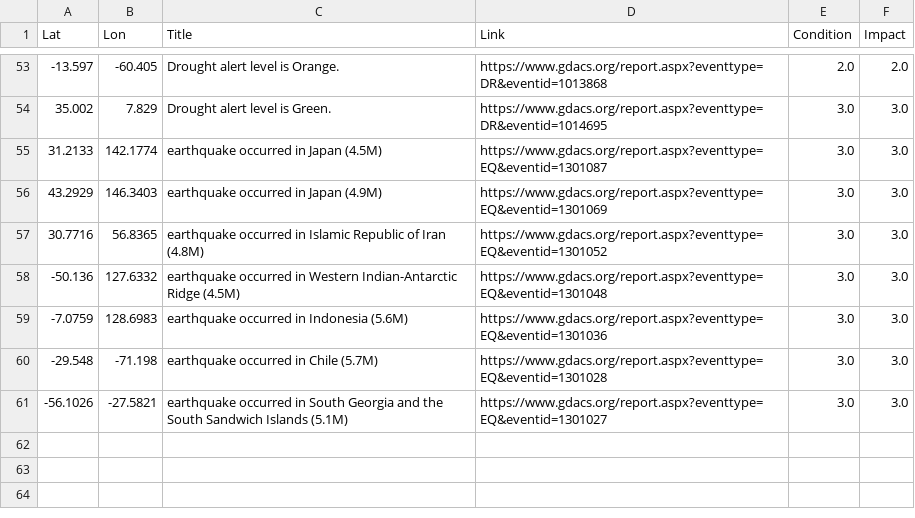
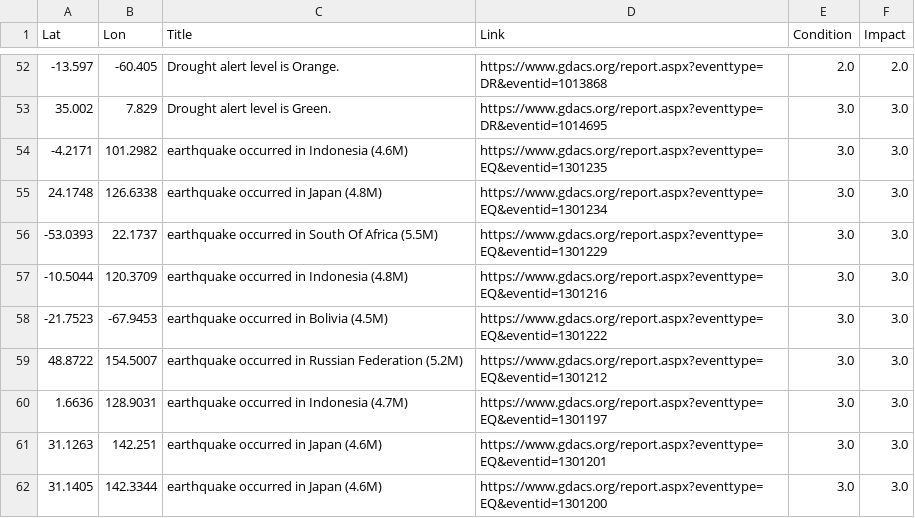
Before and after one commit to antonio-hickey/gDash, a CSV file: app/data/events/dataset.csv, drawn as a sheet; only a part is shown, gaps mark what is left out; the diff covers the shown part only.

```diff
--- a/app/data/events/dataset.csv
+++ b/app/data/events/dataset.csv
@@ -54,8 +53,10 @@ Lat,Lon,Title,Link,Condition,Impact
 35.002,7.829,Drought alert level is Green.,https://www.gdacs.org/report.aspx?eventtype=DR&eventid=1014695,3.0,3.0
-31.2133,142.1774,earthquake occurred in Japan (4.5M),https://www.gdacs.org/report.aspx?eventtype=EQ&eventid=1301087,3.0,3.0
-43.2929,146.3403,earthquake occurred in Japan (4.9M),https://www.gdacs.org/report.aspx?eventtype=EQ&eventid=1301069,3.0,3.0
-30.7716,56.8365,earthquake occurred in Islamic Republic of Iran (4.8M),https://www.gdacs.org/report.aspx?eventtype=EQ&eventid=1301052,3.0,3.0
--50.136,127.6332,earthquake occurred in Western Indian-Antarctic Ridge (4.5M),https://www.gdacs.org/report.aspx?eventtype=EQ&eventid=1301048,3.0,3.0
--7.0759,128.6983,earthquake occurred in Indonesia (5.6M),https://www.gdacs.org/report.aspx?eventtype=EQ&eventid=1301036,3.0,3.0
--29.548,-71.198,earthquake occurred in Chile (5.7M),https://www.gdacs.org/report.aspx?eventtype=EQ&eventid=1301028,3.0,3.0
--56.1026,-27.5821,earthquake occurred in South Georgia and the South Sandwich Islands (5.1M),https://www.gdacs.org/report.aspx?eventtype=EQ&eventid=1301027,3.0,3.0
+-4.2171,101.2982,earthquake occurred in Indonesia (4.6M),https://www.gdacs.org/report.aspx?eventtype=EQ&eventid=1301235,3.0,3.0
+24.1748,126.6338,earthquake occurred in Japan (4.8M),https://www.gdacs.org/report.aspx?eventtype=EQ&eventid=1301234,3.0,3.0
+-53.0393,22.1737,earthquake occurred in South Of Africa (5.5M),https://www.gdacs.org/report.aspx?eventtype=EQ&eventid=1301229,3.0,3.0
+-10.5044,120.3709,earthquake occurred in Indonesia (4.8M),https://www.gdacs.org/report.aspx?eventtype=EQ&eventid=1301216,3.0,3.0
+-21.7523,-67.9453,earthquake occurred in Bolivia (4.5M),https://www.gdacs.org/report.aspx?eventtype=EQ&eventid=1301222,3.0,3.0
+48.8722,154.5007,earthquake occurred in Russian Federation (5.2M),https://www.gdacs.org/report.aspx?eventtype=EQ&eventid=1301212,3.0,3.0
+1.6636,128.9031,earthquake occurred in Indonesia (4.7M),https://www.gdacs.org/report.aspx?eventtype=EQ&eventid=1301197,3.0,3.0
+31.1263,142.251,earthquake occurred in Japan (4.6M),https://www.gdacs.org/report.aspx?eventtype=EQ&eventid=1301201,3.0,3.0
+31.1405,142.3344,earthquake occurred in Japan (4.6M),https://www.gdacs.org/report.aspx?eventtype=EQ&eventid=1301200,3.0,3.0
```
Also changed, not shown: 1 added row, 2 removed rows and 35 edited cells elsewhere in this file.
